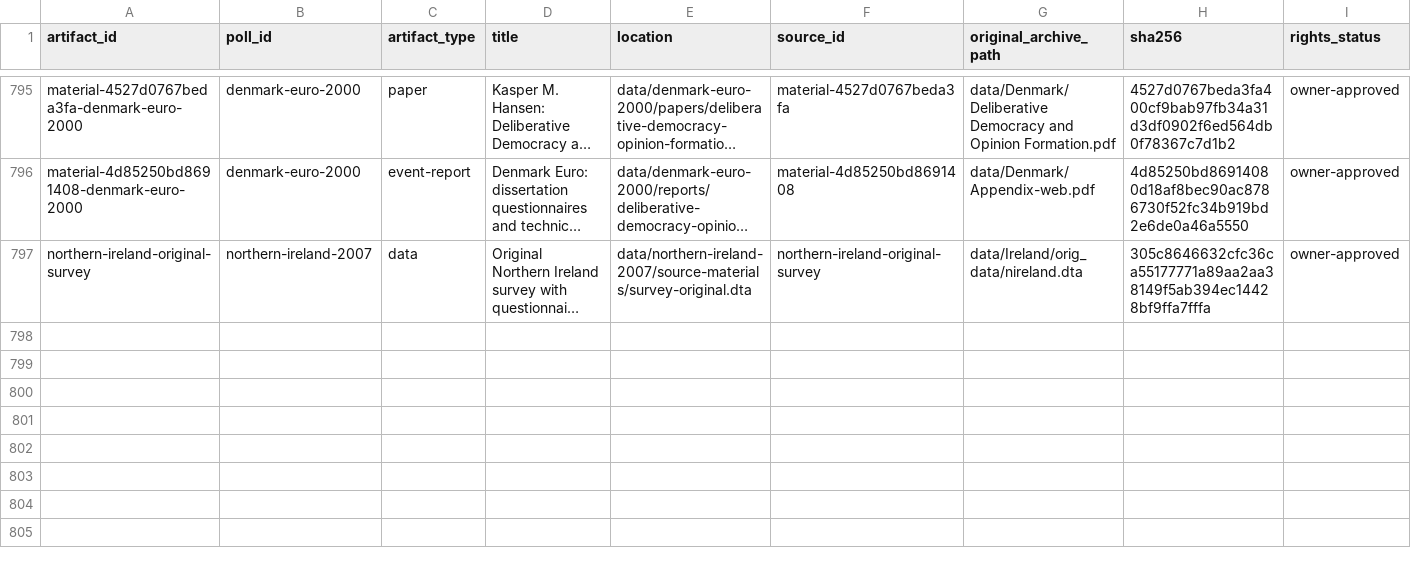
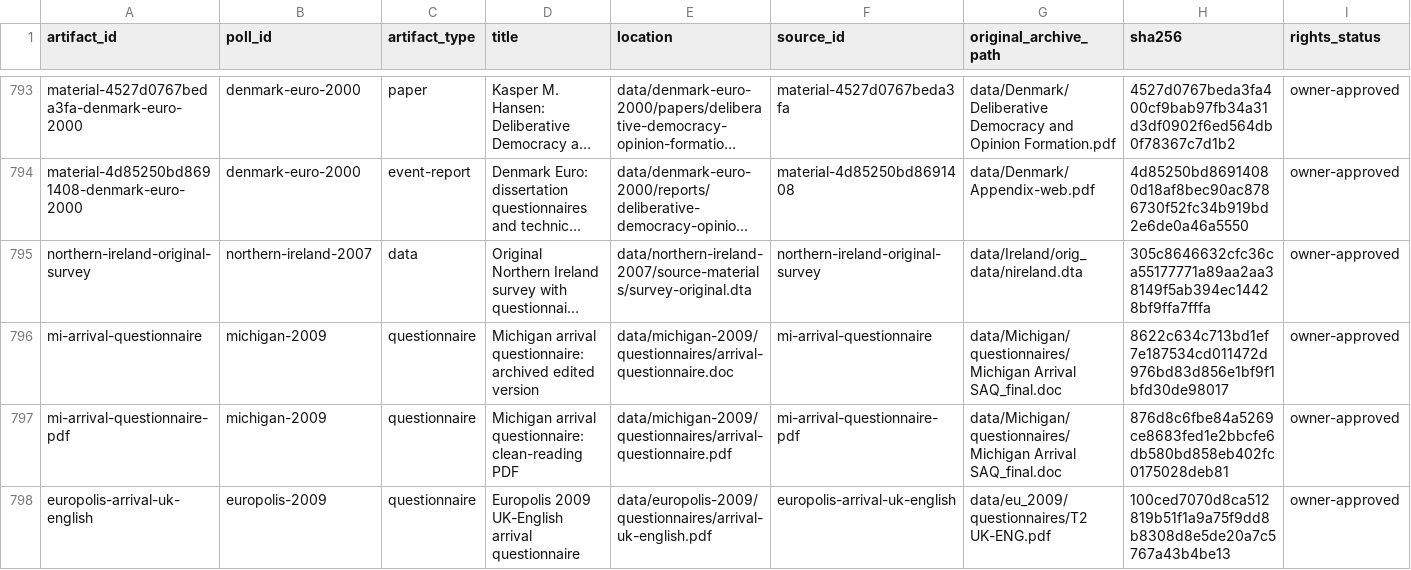
Before and after one commit to soodoku/dp-data, a CSV file: metadata/artifacts.csv, drawn as a sheet; only a part is shown, gaps mark what is left out; long unchanged cells end in …; rows hold the shown columns only; the diff covers the shown part only; the diff names each change by its address in the sheet, - before the commit and + after, or states it on an @@ line.

```diff
--- a/metadata/artifacts.csv
+++ b/metadata/artifacts.csv
+row 796: mi-arrival-questionnaire | michigan-2009 | questionnaire | Michigan arrival questionnaire: archived edited version | data/michigan-2009/questionnaires/arrival-questionnaire.doc | mi-arrival-questionnaire | data/Michigan/questionnaires/Michigan Arrival SAQ_final.doc | 8622c634c713bd1ef7e187534cd011472d976bd83d856e1bf9f1bfd30de98017 | owner-approved
+row 797: mi-arrival-questionnaire-pdf | michigan-2009 | questionnaire | Michigan arrival questionnaire: clean-reading PDF | data/michigan-2009/questionnaires/arrival-questionnaire.pdf | mi-arrival-questionnaire-pdf | data/Michigan/questionnaires/Michigan Arrival SAQ_final.doc | 876d8c6fbe84a5269ce8683fed1e2bbcfe6db580bd858eb402fc0175028deb81 | owner-approved
+row 798: europolis-arrival-uk-english | europolis-2009 | questionnaire | Europolis 2009 UK-English arrival questionnaire | data/europolis-2009/questionnaires/arrival-uk-english.pdf | europolis-arrival-uk-english | data/eu_2009/questionnaires/T2 UK-ENG.pdf | 100ced7070d8ca512819b51f1a9a75f9dd8b8308d8e5de20a7c5767a43b4be13 | owner-approved
```
Also changed, not shown: 3 added rows, 2 removed rows and 1 edited cell elsewhere in this file, data/a1r-climate-2021/manifest.csv, data/btp-health-education-2005/manifest.csv, 25 other files.
